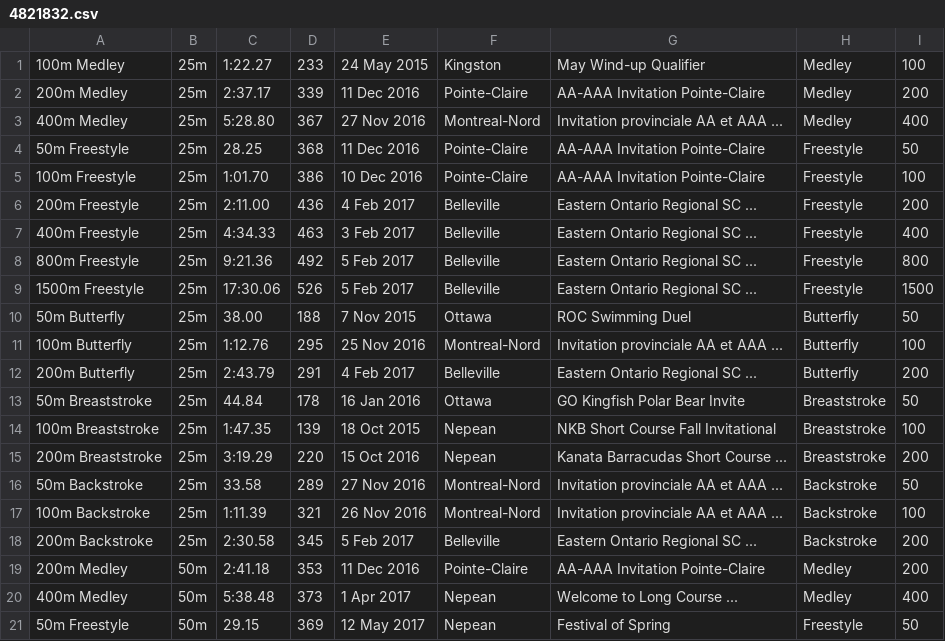
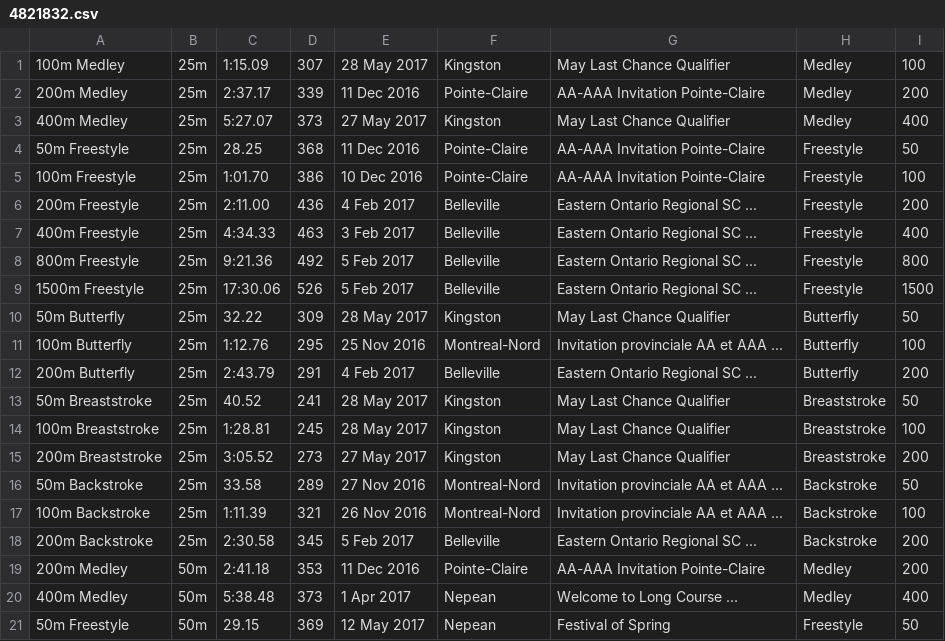
Before and after one commit to Subject2Risk/swim-report, a CSV file: swim-data/4821832.csv, drawn as a sheet; only a part is shown.

```diff
--- a/swim-data/4821832.csv
+++ b/swim-data/4821832.csv
@@ -1,4 +1,4 @@
-100m Medley,25m,1:22.27,233,24 May 2015,Kingston,May Wind-up Qualifier,Medley,100
+100m Medley,25m,1:15.09,307,28 May 2017,Kingston,May Last Chance Qualifier,Medley,100
 200m Medley,25m,2:37.17,339,11 Dec 2016,Pointe-Claire,AA-AAA Invitation Pointe-Claire,Medley,200
-400m Medley,25m,5:28.80,367,27 Nov 2016,Montreal-Nord,Invitation provinciale AA et AAA ...,Medley,400
+400m Medley,25m,5:27.07,373,27 May 2017,Kingston,May Last Chance Qualifier,Medley,400
 50m Freestyle,25m,28.25,368,11 Dec 2016,Pointe-Claire,AA-AAA Invitation Pointe-Claire,Freestyle,50
@@ -9,8 +9,8 @@
 1500m Freestyle,25m,17:30.06,526,5 Feb 2017,Belleville,Eastern Ontario Regional SC ...,Freestyle,1500
-50m Butterfly,25m,38.00,188,7 Nov 2015,Ottawa,ROC Swimming Duel,Butterfly,50
+50m Butterfly,25m,32.22,309,28 May 2017,Kingston,May Last Chance Qualifier,Butterfly,50
 100m Butterfly,25m,1:12.76,295,25 Nov 2016,Montreal-Nord,Invitation provinciale AA et AAA ...,Butterfly,100
 200m Butterfly,25m,2:43.79,291,4 Feb 2017,Belleville,Eastern Ontario Regional SC ...,Butterfly,200
-50m Breaststroke,25m,44.84,178,16 Jan 2016,Ottawa,GO Kingfish Polar Bear Invite,Breaststroke,50
-100m Breaststroke,25m,1:47.35,139,18 Oct 2015,Nepean,NKB Short Course Fall Invitational,Breaststroke,100
-200m Breaststroke,25m,3:19.29,220,15 Oct 2016,Nepean,Kanata Barracudas Short Course ...,Breaststroke,200
+50m Breaststroke,25m,40.52,241,28 May 2017,Kingston,May Last Chance Qualifier,Breaststroke,50
+100m Breaststroke,25m,1:28.81,245,28 May 2017,Kingston,May Last Chance Qualifier,Breaststroke,100
+200m Breaststroke,25m,3:05.52,273,27 May 2017,Kingston,May Last Chance Qualifier,Breaststroke,200
 50m Backstroke,25m,33.58,289,27 Nov 2016,Montreal-Nord,Invitation provinciale AA et AAA ...,Backstroke,50
```
Also changed, not shown: swim-data/4821569.csv, swim-data/5001862.csv, 2 other files.
